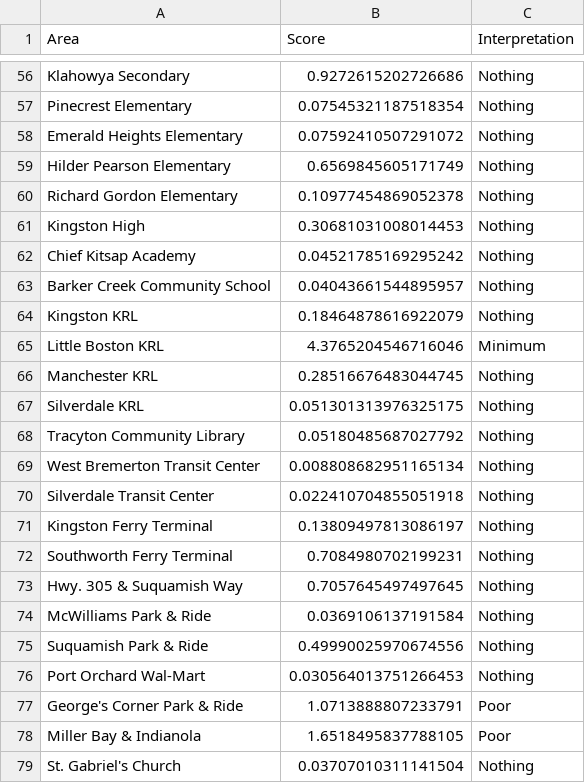
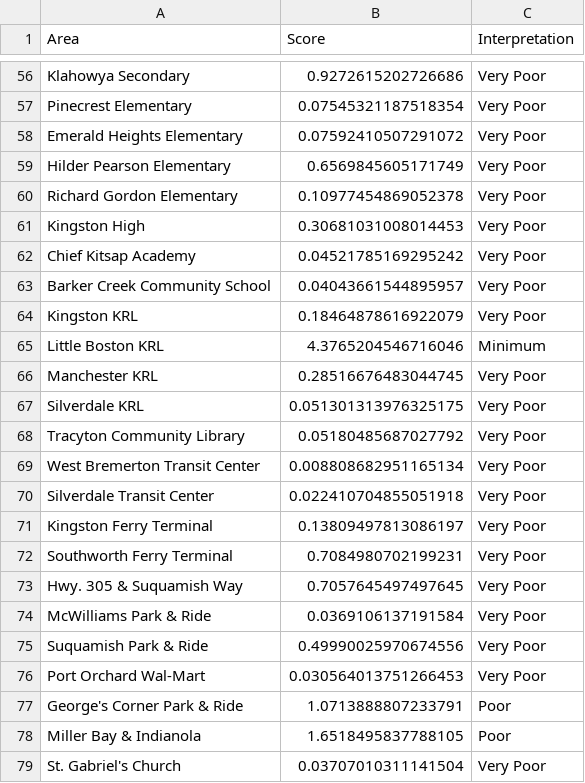
Before and after one commit to monkeywithacupcake/kitsap-non-motorized, a CSV file: score_breakdowns.csv, drawn as a sheet; only a part is shown, gaps mark what is left out; the diff covers the shown part only; the diff names each change by its address in the sheet, - before the commit and + after, or states it on an @@ line.

```diff
--- a/score_breakdowns.csv
+++ b/score_breakdowns.csv
-C56:C64 (Interpretation): Nothing
+C56:C64 (Interpretation): Very Poor
-C66:C76 (Interpretation): Nothing
+C66:C76 (Interpretation): Very Poor
-C79 (Interpretation): Nothing
+C79 (Interpretation): Very Poor
```
Also changed, not shown: 41 edited cells elsewhere in this file, 1 other file.
